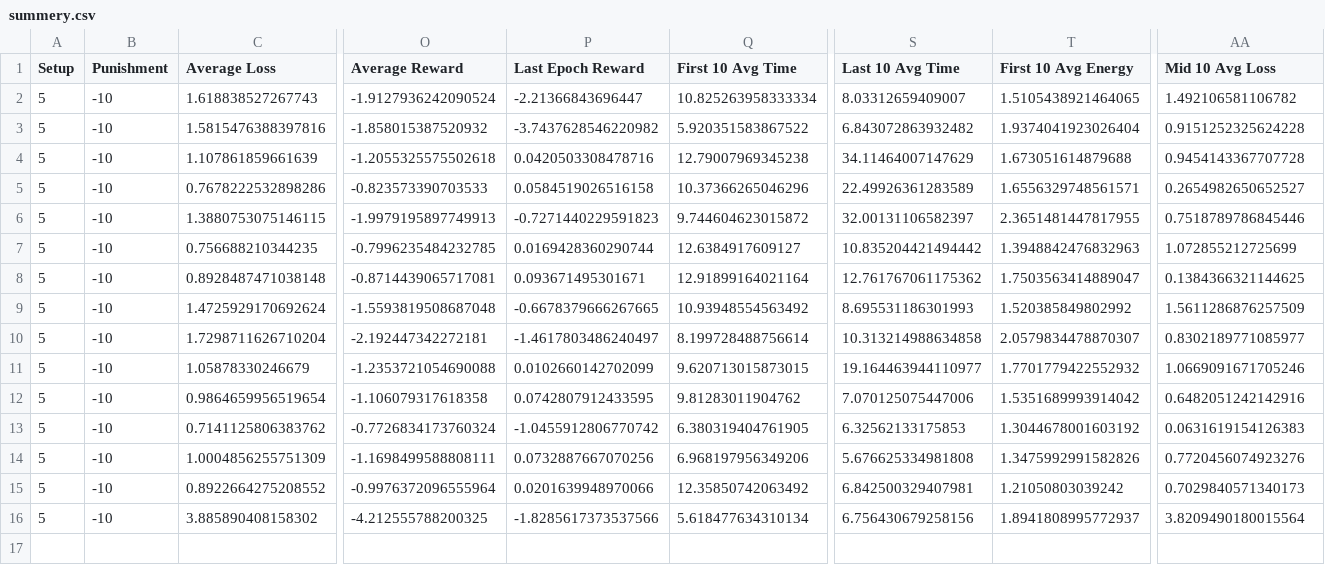
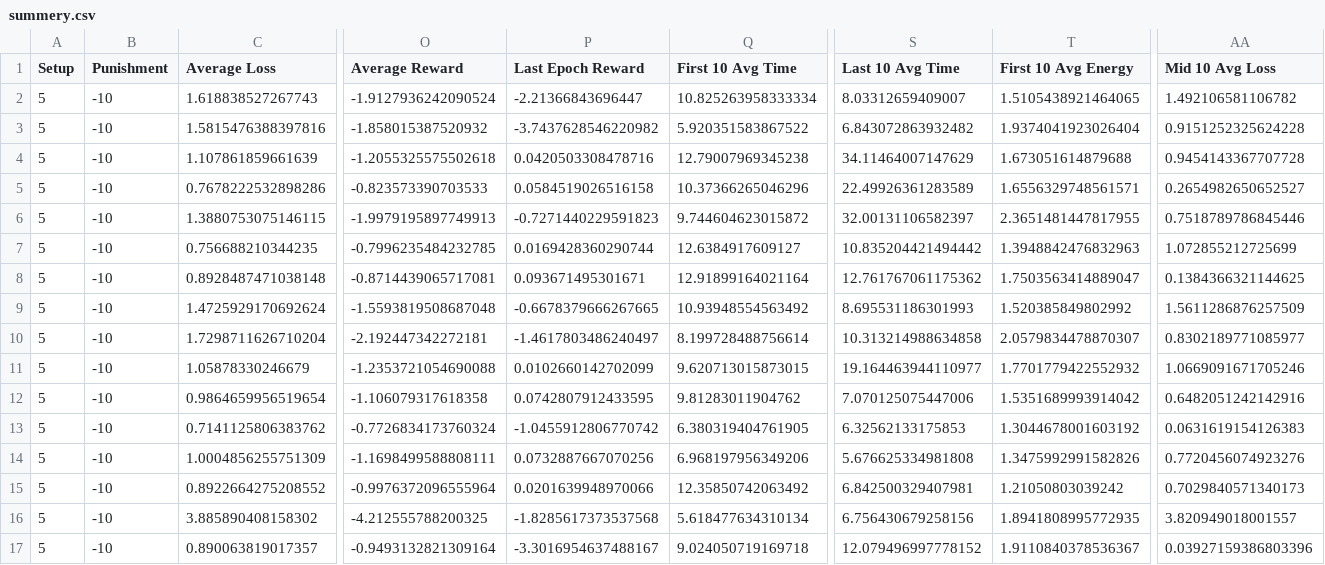
Before and after one commit to seyedAliHamedi/EDGE-IOT, a CSV file: results/summery.csv, drawn as a sheet; only a part is shown, gaps mark what is left out; rows hold the shown columns only; the diff names each change by its address in the sheet, - before the commit and + after, or states it on an @@ line.

```diff
--- a/results/summery.csv
+++ b/results/summery.csv
-P16 (Last Epoch Reward): -1.8285617373537566
+P16 (Last Epoch Reward): -1.8285617373537568
-T16 (First 10 Avg Energy): 1.8941808995772937
+T16 (First 10 Avg Energy): 1.8941808995772935
-AA16 (Mid 10 Avg Loss): 3.8209490180015564
+AA16 (Mid 10 Avg Loss): 3.820949018001557
+row 17: 5 | -10 | 0.890063819017357 | -0.9493132821309164 | -3.3016954637488167 | 9.024050719169718 | 12.079496997778152 | 1.9110840378536367 | 0.03927159386803396
```
Also changed, not shown: 7 other files.
